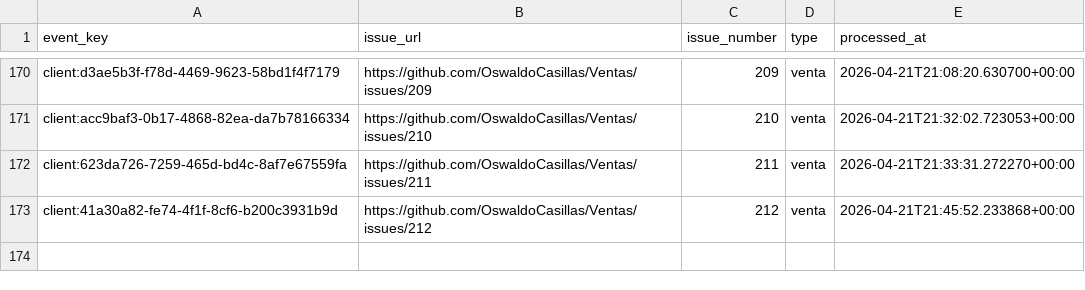
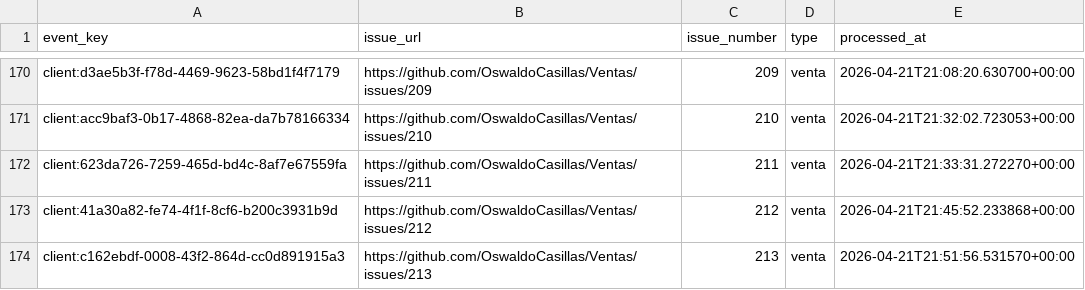
Before and after one commit to OswaldoCasillas/Ventas, a CSV file: data/processed_events.csv, drawn as a sheet; only a part is shown, gaps mark what is left out; the diff names each change by its address in the sheet, - before the commit and + after, or states it on an @@ line.

```diff
--- a/data/processed_events.csv
+++ b/data/processed_events.csv
+row 174: client:c162ebdf-0008-43f2-864d-cc0d891915a3 | https://github.com/OswaldoCasillas/Ventas/issues/213 | 213 | venta | 2026-04-21T21:51:56.531570+00:00
```
Also changed, not shown: data/inventory.csv, data/sales.csv, 7 other files.
